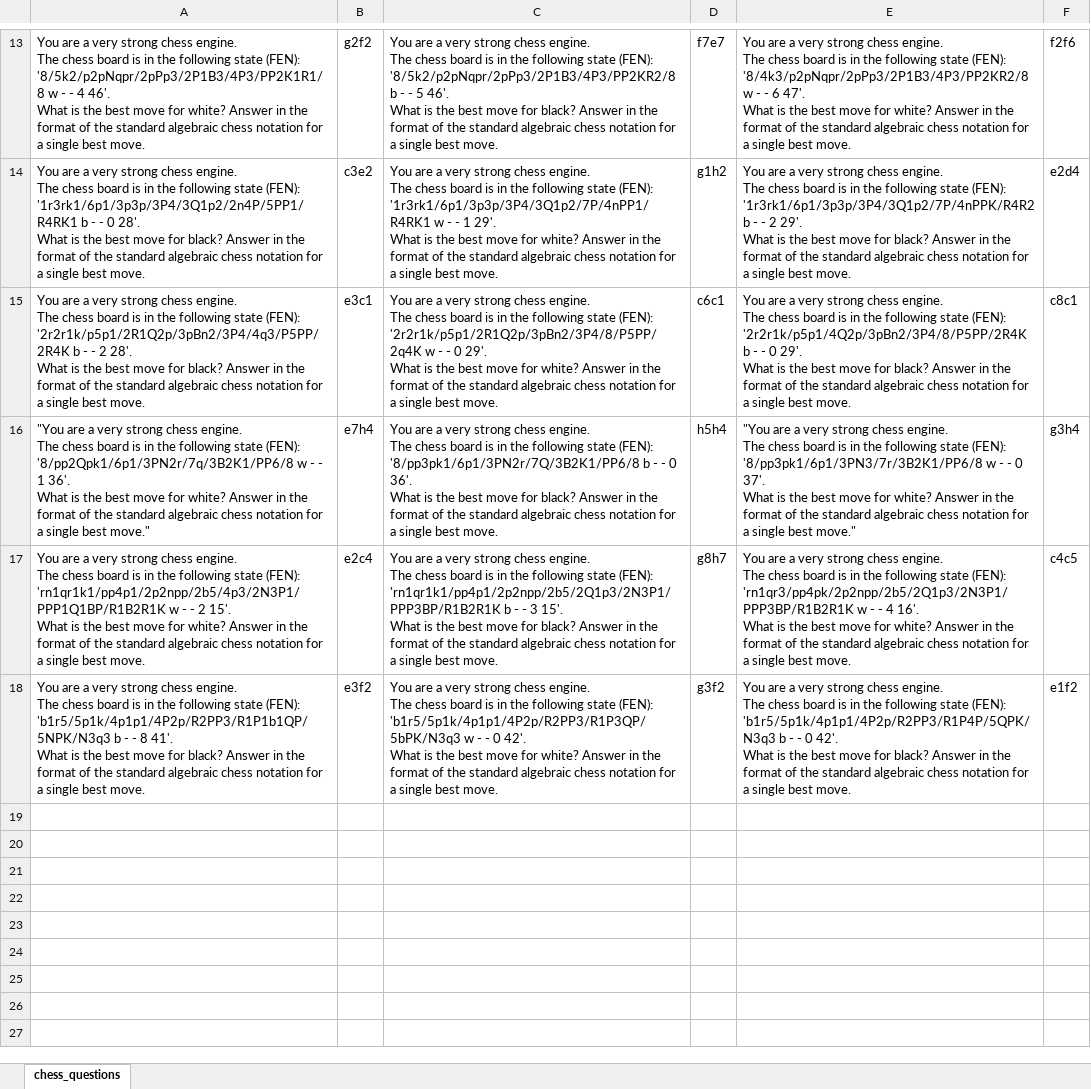
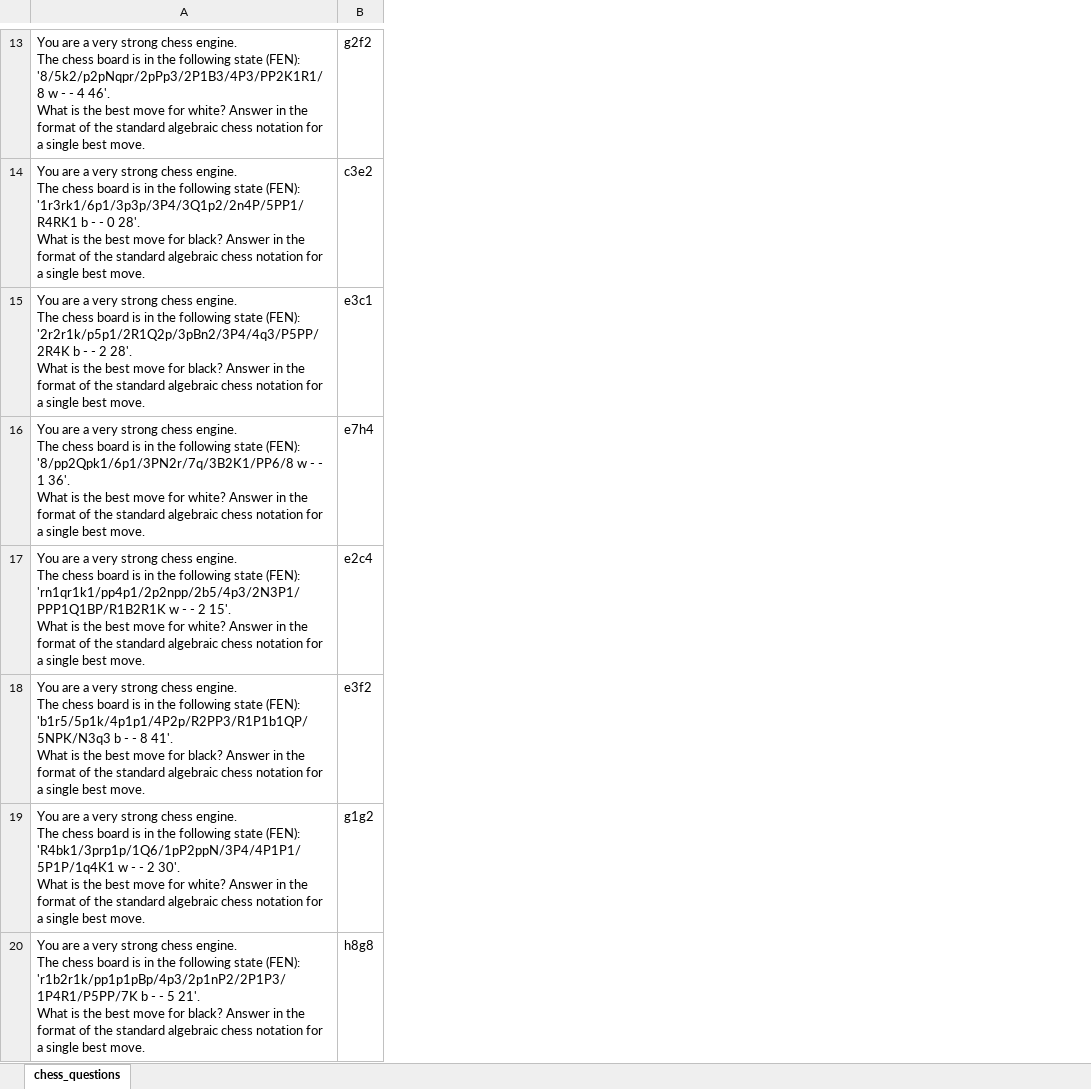
Before and after one commit to Davidgold0/nlp-tau, an Excel workbook: datasets/runable_problems/chess_questions.xlsx, sheet chess_questions, drawn as a sheet; only a part is shown, gaps mark what is left out; values as stored, in another font and other column widths than the file's, no borders; removed rows and columns are numbered as before the commit, all else as after; ↵ is a line break in a cell; the diff covers the shown part only; the diff names each change by its address in the sheet, - before the commit and + after, or states it on an @@ line.

```diff
--- a/datasets/runable_problems/chess_questions.xlsx (sheet chess_questions)
+++ b/datasets/runable_problems/chess_questions.xlsx (sheet chess_questions)
-column C, rows 13-18: You are a very strong chess engine. ↵ The chess board is in the following state (FEN): '8/5k2/p2pNqpr/2pPp3/2P1B3/4P3/PP2KR2/8 b - - 5 46'. ↵ What is the best move for black? Answer in the format of the standard algebraic chess notation for a single best move. | You are a very strong chess engine. ↵ The chess board is in the following state (FEN): '1r3rk1/6p1/3p3p/3P4/3Q1p2/7P/4nPP1/R4RK1 w - - 1 29'. ↵ What is the best move for white? Answer in the format of the standard algebraic chess notation for a single best move. | You are a very strong chess engine. ↵ The chess board is in the following state (FEN): '2r2r1k/p5p1/2R1Q2p/3pBn2/3P4/8/P5PP/2q4K w - - 0 29'. ↵ What is the best move for white? Answer in the format of the standard algebraic chess notation for a single best move. | You are a very strong chess engine. ↵ The chess board is in the following state (FEN): '8/pp3pk1/6p1/3PN2r/7Q/3B2K1/PP6/8 b - - 0 36'. ↵ What is the best move for black? Answer in the format of the standard algebraic chess notation for a single best move. | You are a very strong chess engine. ↵ The chess board is in the following state (FEN): 'rn1qr1k1/pp4p1/2p2npp/2b5/2Q1p3/2N3P1/PPP3BP/R1B2R1K b - - 3 15'. ↵ What is the best move for black? Answer in the format of the standard algebraic chess notation for a single best move. | You are a very strong chess engine. ↵ The chess board is in the following state (FEN): 'b1r5/5p1k/4p1p1/4P2p/R2PP3/R1P3QP/5bPK/N3q3 w - - 0 42'. ↵ What is the best move for white? Answer in the format of the standard algebraic chess notation for a single best move.
-column D, rows 13-18: f7e7 | g1h2 | c6c1 | h5h4 | g8h7 | g3f2
-column E, rows 13-18: You are a very strong chess engine. ↵ The chess board is in the following state (FEN): '8/4k3/p2pNqpr/2pPp3/2P1B3/4P3/PP2KR2/8 w - - 6 47'. ↵ What is the best move for white? Answer in the format of the standard algebraic chess notation for a single best move. | You are a very strong chess engine. ↵ The chess board is in the following state (FEN): '1r3rk1/6p1/3p3p/3P4/3Q1p2/7P/4nPPK/R4R2 b - - 2 29'. ↵ What is the best move for black? Answer in the format of the standard algebraic chess notation for a single best move. | You are a very strong chess engine. ↵ The chess board is in the following state (FEN): '2r2r1k/p5p1/4Q2p/3pBn2/3P4/8/P5PP/2R4K b - - 0 29'. ↵ What is the best move for black? Answer in the format of the standard algebraic chess notation for a single best move. | "You are a very strong chess engine. ↵ The chess board is in the following state (FEN): '8/pp3pk1/6p1/3PN3/7r/3B2K1/PP6/8 w - - 0 37'. ↵ What is the best move for white? Answer in the format of the standard algebraic chess notation for a single best move." | You are a very strong chess engine. ↵ The chess board is in the following state (FEN): 'rn1qr3/pp4pk/2p2npp/2b5/2Q1p3/2N3P1/PPP3BP/R1B2R1K w - - 4 16'. ↵ What is the best move for white? Answer in the format of the standard algebraic chess notation for a single best move. | You are a very strong chess engine. ↵ The chess board is in the following state (FEN): 'b1r5/5p1k/4p1p1/4P2p/R2PP3/R1P4P/5QPK/N3q3 b - - 0 42'. ↵ What is the best move for black? Answer in the format of the standard algebraic chess notation for a single best move.
-column F, rows 13-18: f2f6 | e2d4 | c8c1 | g3h4 | c4c5 | e1f2
-A16: "You are a very strong chess engine. ↵ The chess board is in the following state (FEN): '8/pp2Qpk1/6p1/3PN2r/7q/3B2K1/PP6/8 w - - 1 36'. ↵ What is the best move for white? Answer in the format of the standard algebraic chess notation for a single best move."
+A16: You are a very strong chess engine. ↵ The chess board is in the following state (FEN): '8/pp2Qpk1/6p1/3PN2r/7q/3B2K1/PP6/8 w - - 1 36'. ↵ What is the best move for white? Answer in the format of the standard algebraic chess notation for a single best move.
+row 19: You are a very strong chess engine. ↵ The chess board is in the following state (FEN): 'R4bk1/3prp1p/1Q6/1pP2ppN/3P4/4P1P1/5P1P/1q4K1 w - - 2 30'. ↵ What is the best move for white? Answer in the format of the standard algebraic chess notation for a single best move. | g1g2
+row 20: You are a very strong chess engine. ↵ The chess board is in the following state (FEN): 'r1b2r1k/pp1p1pBp/4p3/2p1nP2/2P1P3/1P4R1/P5PP/7K b - - 5 21'. ↵ What is the best move for black? Answer in the format of the standard algebraic chess notation for a single best move. | h8g8
```
Also changed, not shown: 32 added rows, 1 removed row and 2 edited cells elsewhere in this sheet, datasets/runable_problems/exam_questions.xlsx, 35 other files.
